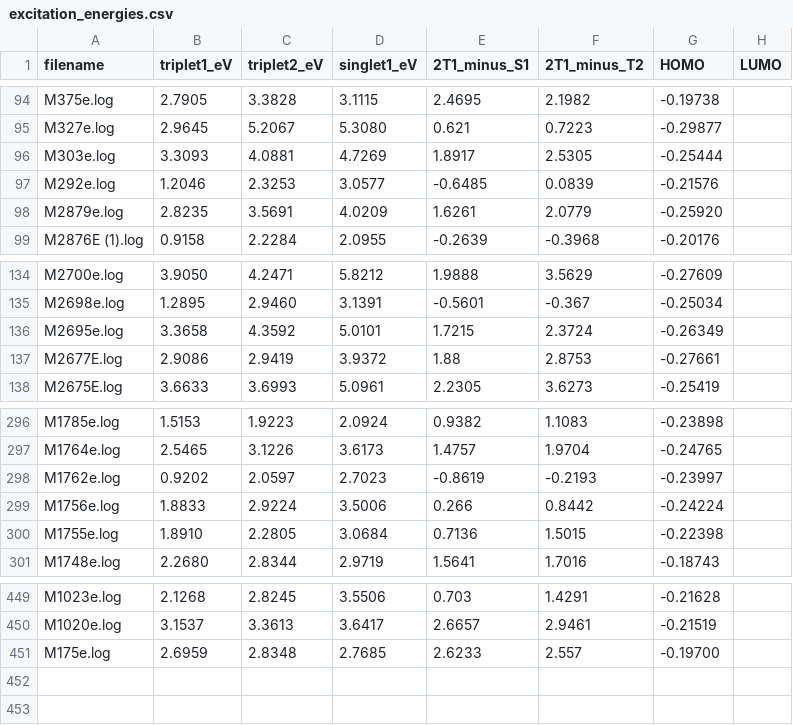
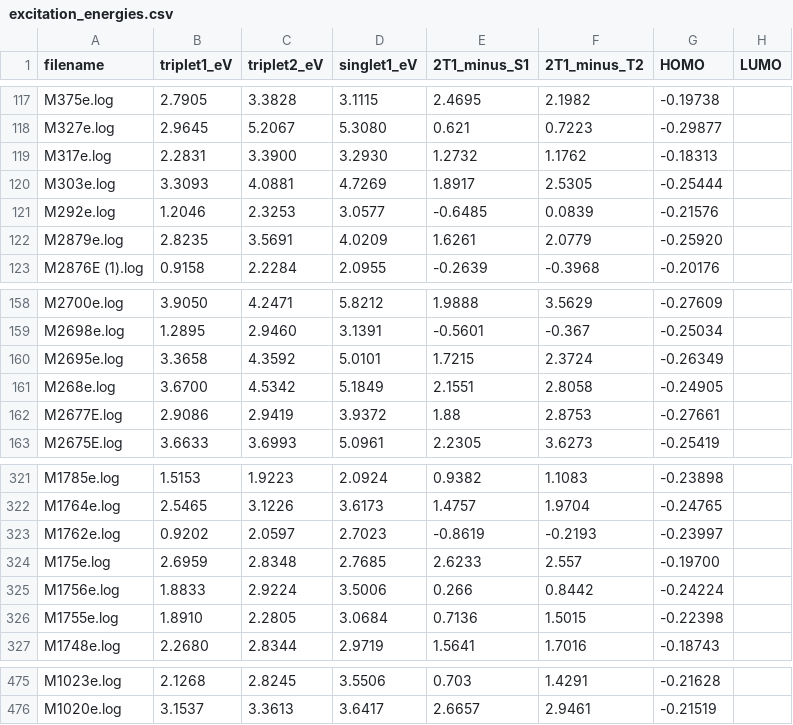
Before and after one commit to MariyaTB/SF-Calculation, a CSV file: Calculation/excitation_energies.csv, drawn as a sheet; only a part is shown, gaps mark what is left out; the diff covers the shown part only.

```diff
--- a/Calculation/excitation_energies.csv
+++ b/Calculation/excitation_energies.csv
@@ -95,2 +118,3 @@ M375e.log,2.7905,3.3828,3.1115,2.4695,2.1982,-0.19738,
 M327e.log,2.9645,5.2067,5.3080,0.621,0.7223,-0.29877,
+M317e.log,2.2831,3.3900,3.2930,1.2732,1.1762,-0.18313,
 M303e.log,3.3093,4.0881,4.7269,1.8917,2.5305,-0.25444,
@@ -136,2 +160,3 @@ M2698e.log,1.2895,2.9460,3.1391,-0.5601,-0.367,-0.25034,
 M2695e.log,3.3658,4.3592,5.0101,1.7215,2.3724,-0.26349,
+M268e.log,3.6700,4.5342,5.1849,2.1551,2.8058,-0.24905,
 M2677E.log,2.9086,2.9419,3.9372,1.88,2.8753,-0.27661,
@@ -298,2 +323,3 @@ M1764e.log,2.5465,3.1226,3.6173,1.4757,1.9704,-0.24765,
 M1762e.log,0.9202,2.0597,2.7023,-0.8619,-0.2193,-0.23997,
+M175e.log,2.6959,2.8348,2.7685,2.6233,2.557,-0.19700,
 M1756e.log,1.8833,2.9224,3.5006,0.266,0.8442,-0.24224,
@@ -450,2 +476 @@ M1023e.log,2.1268,2.8245,3.5506,0.703,1.4291,-0.21628,
 M1020e.log,3.1537,3.3613,3.6417,2.6657,2.9461,-0.21519,
-M175e.log,2.6959,2.8348,2.7685,2.6233,2.557,-0.19700,
```
Also changed, not shown: 23 added rows elsewhere in this file.
